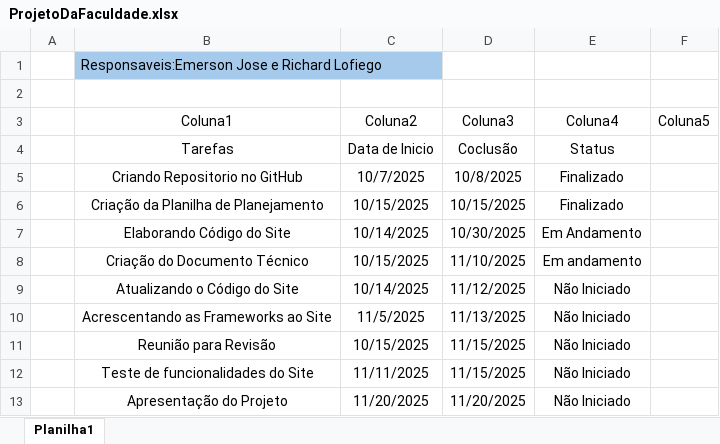
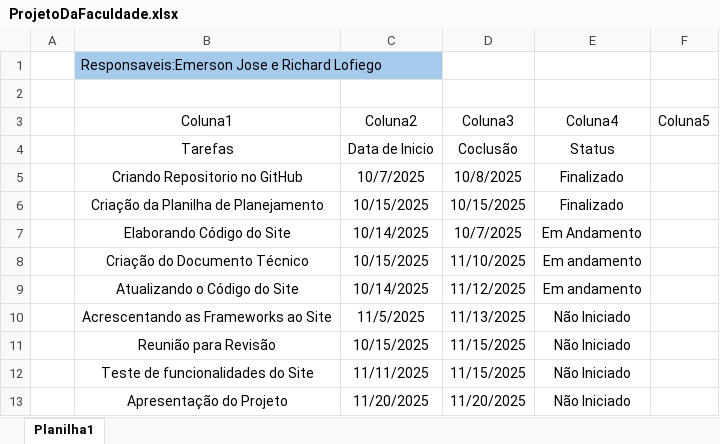
Before and after one commit to emersonsilvaherminio3-code/projetogit, an Excel workbook: ProjetoDaFaculdade.xlsx, sheet Planilha1, drawn as a sheet; values as stored, in another font and other column widths than the file's, no borders; conditional formats and table styles not drawn; the diff names each change by its address in the sheet, - before the commit and + after, or states it on an @@ line.

Commit message:
Atualizando tabela

```diff
--- a/ProjetoDaFaculdade.xlsx (sheet Planilha1)
+++ b/ProjetoDaFaculdade.xlsx (sheet Planilha1)
-D7 (Coluna3): 10/30/2025
+D7 (Coluna3): 10/7/2025
-E9 (Coluna4): Não Iniciado
+E9 (Coluna4): Em andamento
```
